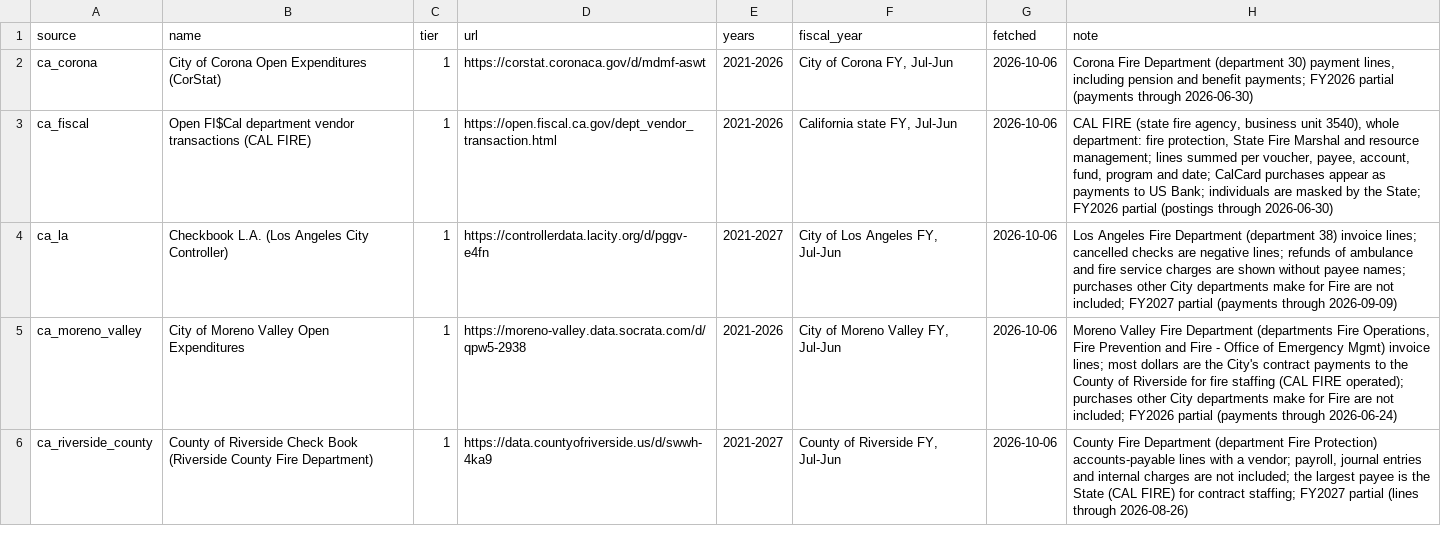
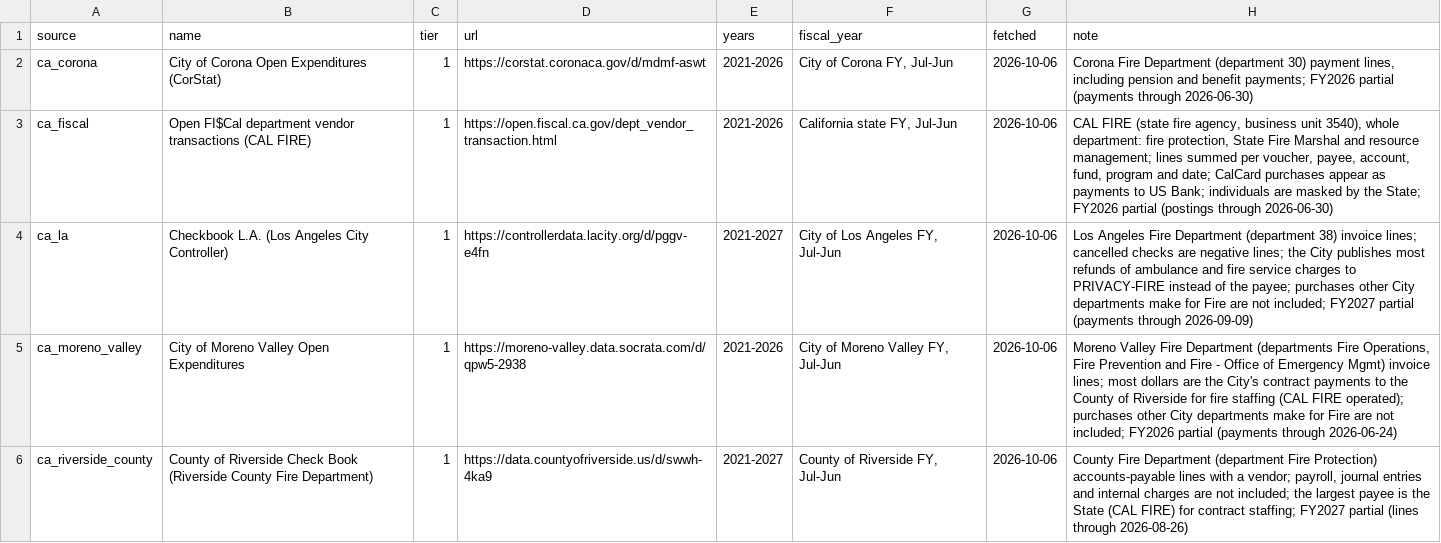
Before and after one commit to pasha594/fire-vendors, a CSV file: config/states/ca/sources.csv, drawn as a sheet; only a part is shown.

```diff
--- a/config/states/ca/sources.csv
+++ b/config/states/ca/sources.csv
@@ -3,3 +3,3 @@ ca_corona,City of Corona Open Expenditures (CorStat),1,https://corstat.coronaca.
 ca_fiscal,Open FI$Cal department vendor transactions (CAL FIRE),1,https://open.fiscal.ca.gov/dept_vendor_transaction.html,2021-2026,"California state FY, Jul-Jun",2026-10-06,"CAL FIRE (state fire agency, business unit 3540), whole department: fire protection, State Fire Marshal and resource management; lines summed per voucher, payee, account, fund, program and date; CalCard purchases appear as payments to US Bank; individuals are masked by the State; FY2026 partial (postings through 2026-06-30)"
-ca_la,Checkbook L.A. (Los Angeles City Controller),1,https://controllerdata.lacity.org/d/pggv-e4fn,2021-2027,"City of Los Angeles FY, Jul-Jun",2026-10-06,Los Angeles Fire Department (department 38) invoice lines; cancelled checks are negative lines; refunds of ambulance and fire service charges are shown without payee names; purchases other City departments make for Fire are not included; FY2027 partial (payments through 2026-09-09)
+ca_la,Checkbook L.A. (Los Angeles City Controller),1,https://controllerdata.lacity.org/d/pggv-e4fn,2021-2027,"City of Los Angeles FY, Jul-Jun",2026-10-06,Los Angeles Fire Department (department 38) invoice lines; cancelled checks are negative lines; the City publishes most refunds of ambulance and fire service charges to PRIVACY-FIRE instead of the payee; purchases other City departments make for Fire are not included; FY2027 partial (payments through 2026-09-09)
 ca_moreno_valley,City of Moreno Valley Open Expenditures,1,https://moreno-valley.data.socrata.com/d/qpw5-2938,2021-2026,"City of Moreno Valley FY, Jul-Jun",2026-10-06,"Moreno Valley Fire Department (departments Fire Operations, Fire Prevention and Fire - Office of Emergency Mgmt) invoice lines; most dollars are the City's contract payments to the County of Riverside for fire staffing (CAL FIRE operated); purchases other City departments make for Fire are not included; FY2026 partial (payments through 2026-06-24)"
```
Also changed, not shown: 5 other files.
